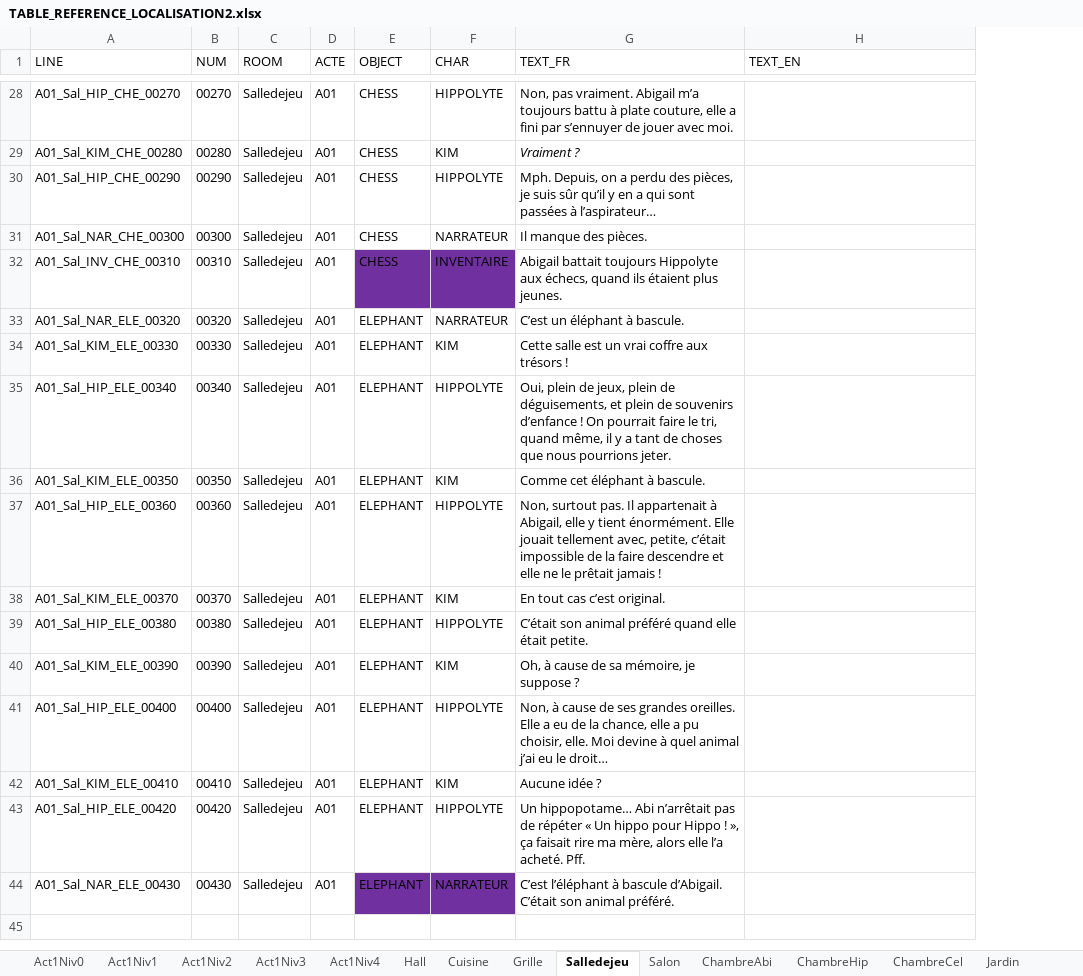
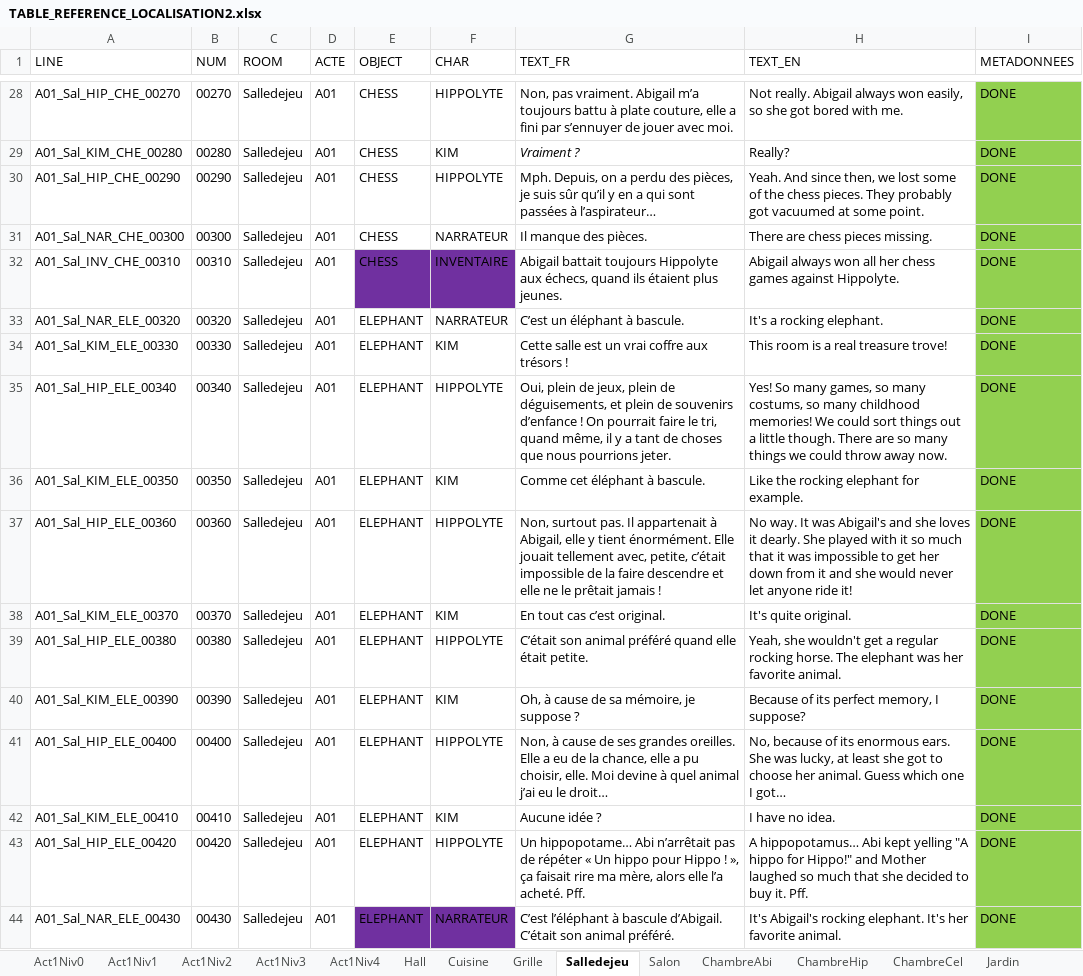
Before and after one commit to Eutrapelie/TheWill, an Excel workbook: Assets/StreamingAssets/TABLE_REFERENCE_LOCALISATION2.xlsx, sheet Salledejeu, drawn as a sheet; only a part is shown, gaps mark what is left out; values as stored, in another font and other column widths than the file's, no borders; the diff covers the shown part only; the diff names each change by its address in the sheet, - before the commit and + after, or states it on an @@ line.

```diff
--- a/Assets/StreamingAssets/TABLE_REFERENCE_LOCALISATION2.xlsx (sheet Salledejeu)
+++ b/Assets/StreamingAssets/TABLE_REFERENCE_LOCALISATION2.xlsx (sheet Salledejeu)
+column I (METADONNEES), rows 28-44: all DONE
-H28 (TEXT_EN): (empty)
+H28 (TEXT_EN): Not really. Abigail always won easily, so she got bored with me.
-H29 (TEXT_EN): (empty)
+H29 (TEXT_EN): Really?
-H30 (TEXT_EN): (empty)
+H30 (TEXT_EN): Yeah. And since then, we lost some of the chess pieces. They probably got vacuumed at some point.
-H31 (TEXT_EN): (empty)
+H31 (TEXT_EN): There are chess pieces missing.
-H32 (TEXT_EN): (empty)
+H32 (TEXT_EN): Abigail always won all her chess games against Hippolyte.
-H33 (TEXT_EN): (empty)
+H33 (TEXT_EN): It's a rocking elephant.
-H34 (TEXT_EN): (empty)
+H34 (TEXT_EN): This room is a real treasure trove!
-H35 (TEXT_EN): (empty)
+H35 (TEXT_EN): Yes! So many games, so many costums, so many childhood memories! We could sort things out a little though. There are so many things we could throw away now.
-H36 (TEXT_EN): (empty)
+H36 (TEXT_EN): Like the rocking elephant for example.
-H37 (TEXT_EN): (empty)
+H37 (TEXT_EN): No way. It was Abigail's and she loves it dearly. She played with it so much that it was impossible to get her down from it and she would never let anyone ride it!
-H38 (TEXT_EN): (empty)
+H38 (TEXT_EN): It's quite original.
-H39 (TEXT_EN): (empty)
+H39 (TEXT_EN): Yeah, she wouldn't get a regular rocking horse. The elephant was her favorite animal.
-H40 (TEXT_EN): (empty)
+H40 (TEXT_EN): Because of its perfect memory, I suppose?
-H41 (TEXT_EN): (empty)
+H41 (TEXT_EN): No, because of its enormous ears. She was lucky, at least she got to choose her animal. Guess which one I got…
-H42 (TEXT_EN): (empty)
+H42 (TEXT_EN): I have no idea.
-H43 (TEXT_EN): (empty)
+H43 (TEXT_EN): A hippopotamus… Abi kept yelling "A hippo for Hippo!" and Mother laughed so much that she decided to buy it. Pff.
-H44 (TEXT_EN): (empty)
+H44 (TEXT_EN): It's Abigail's rocking elephant. It's her favorite animal.
```
Also changed, not shown: 31 edited cells elsewhere in this sheet, sheet ChambreAbi, 50 other files.
